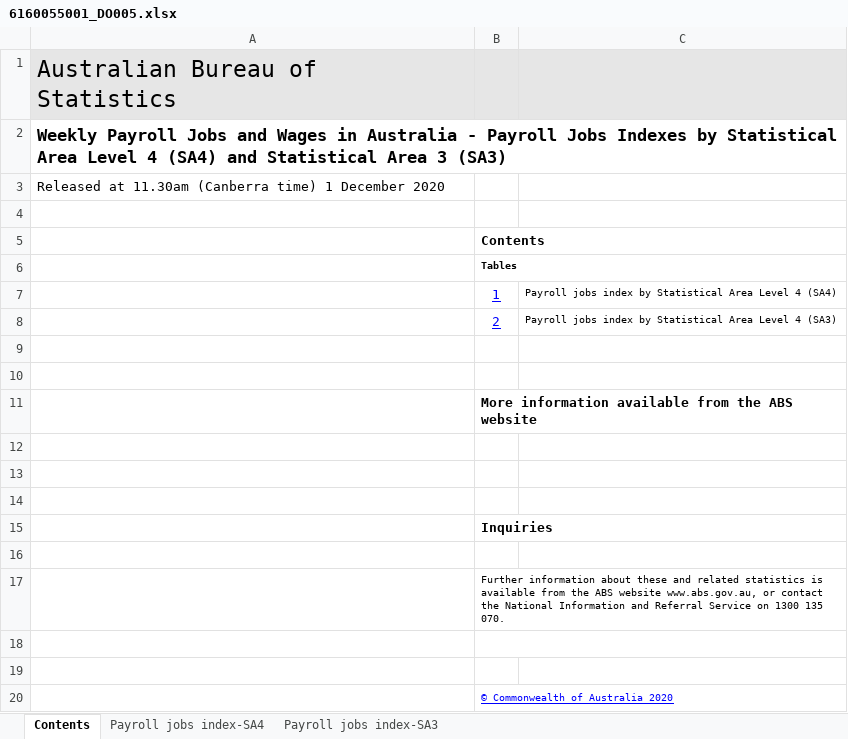
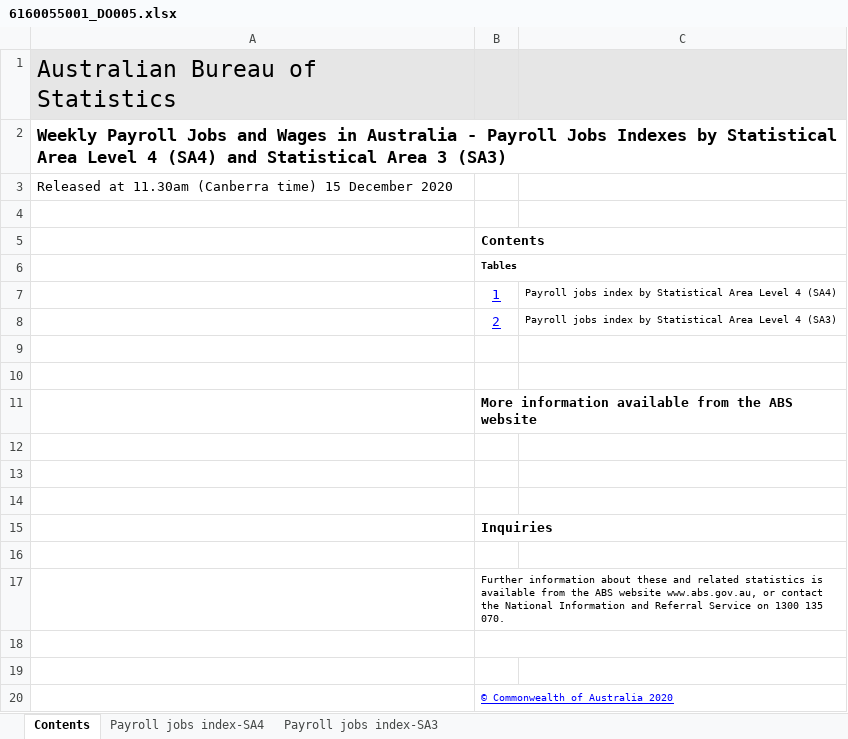
Before and after one commit to grattan/macro_dashboard_data, an Excel workbook: data-raw/abs/payrolls/6160055001_DO005.xlsx, sheet Contents, drawn as a sheet; values as stored, in another font and other column widths than the file's, no borders; charts and pictures not drawn; the diff names each change by its address in the sheet, - before the commit and + after, or states it on an @@ line.

```diff
--- a/data-raw/abs/payrolls/6160055001_DO005.xlsx (sheet Contents)
+++ b/data-raw/abs/payrolls/6160055001_DO005.xlsx (sheet Contents)
-A3: …(Canberra time) 1 December 2020
+A3: …(Canberra time) 15 December 2020
```
Also changed, not shown: sheet Payroll jobs index-SA3, sheet Payroll jobs index-SA4, data-raw/abs/payrolls/6160055001_DO006.xlsx, data-raw/abs/payrolls/6160055001_DO007.xlsx, 20 other files.
